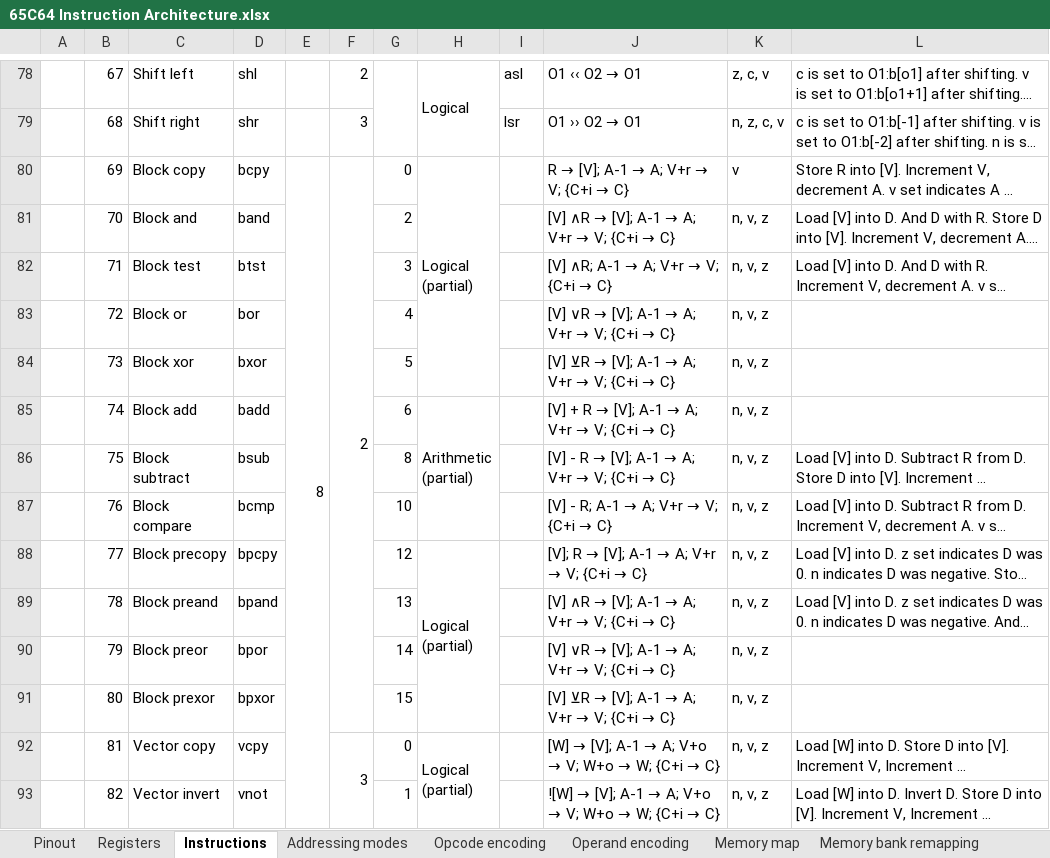
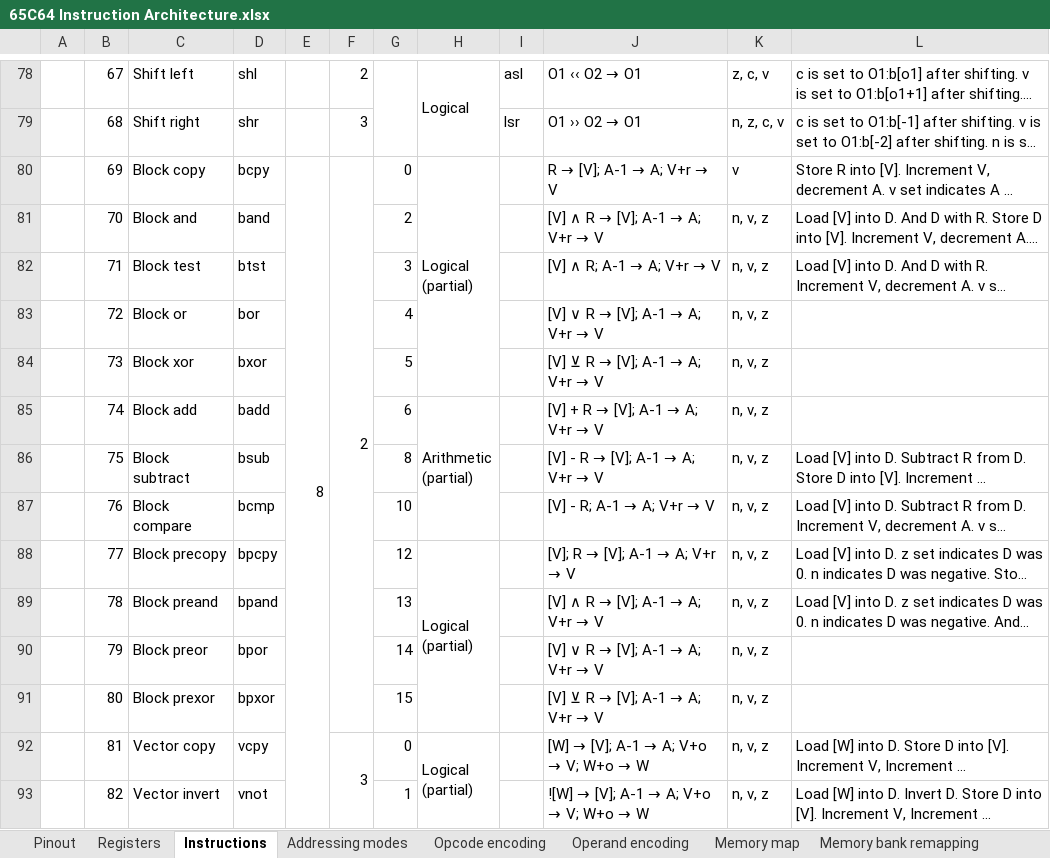
Before and after one commit to andrewpaterson/HCP65, an Excel workbook: X65C64-Proposal/65C64 Instruction Architecture.xlsx, sheet Instructions, drawn as a sheet; only a part is shown, gaps mark what is left out; long unchanged cells end in …; values as stored, in another font and other column widths than the file's, no cell formats; the diff covers the shown part only; the diff names each change by its address in the sheet, - before the commit and + after, or states it on an @@ line.

Commit message:
65C64 spreadsheet: the Instructions sheet says what the website's instruction tables say (the user: the sheet is fixed first, then the tables are made from it), 65 cells in red.  Names: Multiply/Divide (partial), Jump relative (branch always), Push/Pull registers, Push operand, Copy extend.  Operations: spaces around the operators, … for ..., p1/p2 in brasa/braso/stat, ≠, the block and vector rows without {C+i → C}, mul and div written out, wthx as extend(R), pul into address S+4.  Flags: all, the flags named, the flag written, wthx's a, b, x, y.  W65C816: orders as the pages', bra brl on Jump relative, wth without cli clv.  Edited with LibreOffice.

```diff
--- a/X65C64-Proposal/65C64 Instruction Architecture.xlsx (sheet Instructions)
+++ b/X65C64-Proposal/65C64 Instruction Architecture.xlsx (sheet Instructions)
@@ J80: R → [V]; A-1 → A; V+r → V; {C+i → C} → R → [V]; A-1 → A; V+r → V @@
@@ J81: [V] ∧R → [V]; A-1 → A; V+r → V; {C+i → C} → [V] ∧ R → [V]; A-1 → A; V+r → V @@
@@ J82: [V] ∧R; A-1 → A; V+r → V; {C+i → C} → [V] ∧ R; A-1 → A; V+r → V @@
@@ J83: [V] ∨R → [V]; A-1 → A; V+r → V; {C+i → C} → [V] ∨ R → [V]; A-1 → A; V+r → V @@
@@ J84: [V] ⊻R → [V]; A-1 → A; V+r → V; {C+i → C} → [V] ⊻ R → [V]; A-1 → A; V+r → V @@
@@ J85: [V] + R → [V]; A-1 → A; V+r → V; {C+i → C} → [V] + R → [V]; A-1 → A; V+r → V @@
@@ J86: [V] - R → [V]; A-1 → A; V+r → V; {C+i → C} → [V] - R → [V]; A-1 → A; V+r → V @@
@@ J87: [V] - R; A-1 → A; V+r → V; {C+i → C} → [V] - R; A-1 → A; V+r → V @@
@@ J88: [V]; R → [V]; A-1 → A; V+r → V; {C+i → C} → [V]; R → [V]; A-1 → A; V+r → V @@
@@ J89: [V] ∧R → [V]; A-1 → A; V+r → V; {C+i → C} → [V] ∧ R → [V]; A-1 → A; V+r → V @@
@@ J90: [V] ∨R → [V]; A-1 → A; V+r → V; {C+i → C} → [V] ∨ R → [V]; A-1 → A; V+r → V @@
@@ J91: [V] ⊻R → [V]; A-1 → A; V+r → V; {C+i → C} → [V] ⊻ R → [V]; A-1 → A; V+r → V @@
@@ J92: [W] → [V]; A-1 → A; V+o → V; W+o → W; {C+i → C} → [W] → [V]; A-1 → A; V+o → V; W+o → W @@
@@ J93: ![W] → [V]; A-1 → A; V+o → V; W+o → W; {C+i → C} → ![W] → [V]; A-1 → A; V+o → V; W+o → W @@
```
Also changed, not shown: 51 edited cells elsewhere in this sheet, cell formats.
